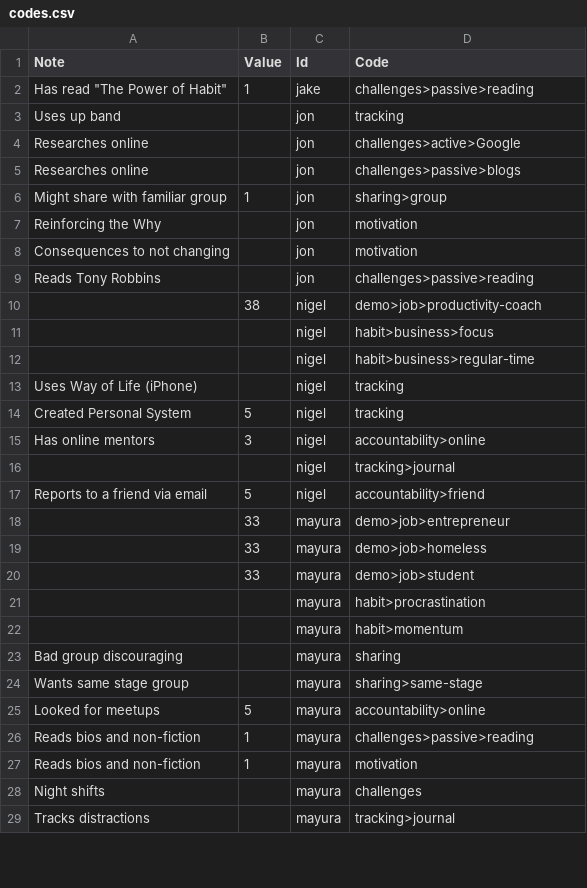
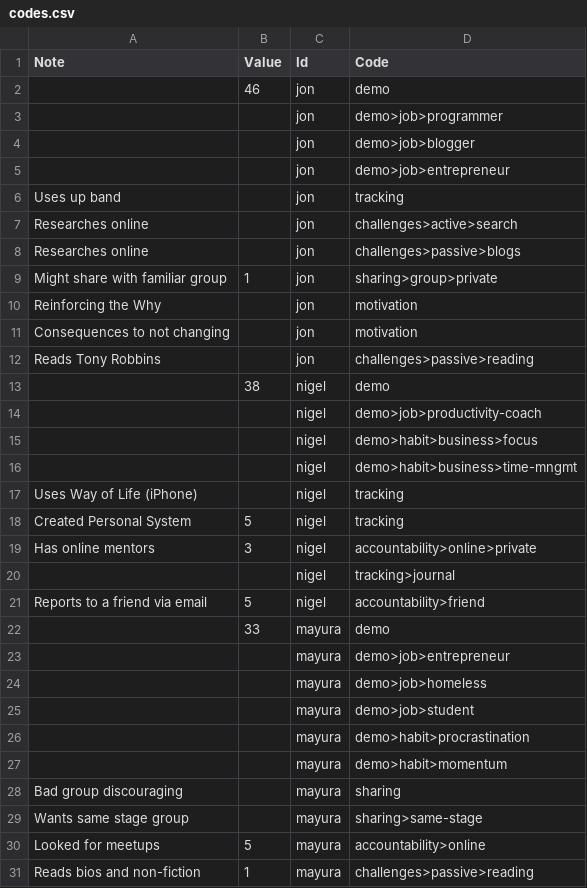
Before and after one commit to sampattuzzi/interview-insights, a CSV file: codes.csv, drawn as a sheet; only a part is shown; the shorter side is filled out with more unchanged rows; the diff covers the shown part only.

```diff
--- a/codes.csv
+++ b/codes.csv
@@ -1,7 +1,10 @@
 Note, Value, Id, Code
-Has read "The Power of Habit", 1, jake, challenges>passive>reading
+, 46, jon, demo
+, , jon, demo>job>programmer
+, , jon, demo>job>blogger
+, , jon, demo>job>entrepreneur
 Uses up band, , jon, tracking
-Researches online, , jon, challenges>active>Google
+Researches online, , jon, challenges>active>search
 Researches online, , jon, challenges>passive>blogs
-Might share with familiar group, 1, jon, sharing>group
+Might share with familiar group,1, jon, sharing>group>private
 Reinforcing the Why, , jon, motivation
@@ -9,5 +12,6 @@ Consequences to not changing, , jon, motivation
 Reads Tony Robbins, , jon, challenges>passive>reading
-, 38, nigel, demo>job>productivity-coach
-, , nigel, habit>business>focus
-, , nigel, habit>business>regular-time
+, 38, nigel, demo
+, , nigel, demo>job>productivity-coach
+, , nigel, demo>habit>business>focus
+, , nigel, demo>habit>business>time-mngmt
 Uses Way of Life (iPhone), , nigel, tracking
@@ -15,2 +19,2 @@ Created Personal System, 5, nigel, tracking
-Has online mentors, 3, nigel, accountability>online
+Has online mentors,3, nigel, accountability>online>private
 , , nigel, tracking>journal
@@ -18,6 +22,7 @@ Reports to a friend via email, 5, nigel, accountability>friend
-, 33, mayura, demo>job>entrepreneur
-, 33, mayura, demo>job>homeless
-, 33, mayura, demo>job>student
-, , mayura, habit>procrastination
-, , mayura, habit>momentum
+, 33, mayura, demo
+, , mayura, demo>job>entrepreneur
+, , mayura, demo>job>homeless
+, , mayura, demo>job>student
+, , mayura, demo>habit>procrastination
+, , mayura, demo>habit>momentum
 Bad group discouraging, , mayura, sharing
```
Also changed, not shown: 52 added rows and 12 edited cells elsewhere in this file.
